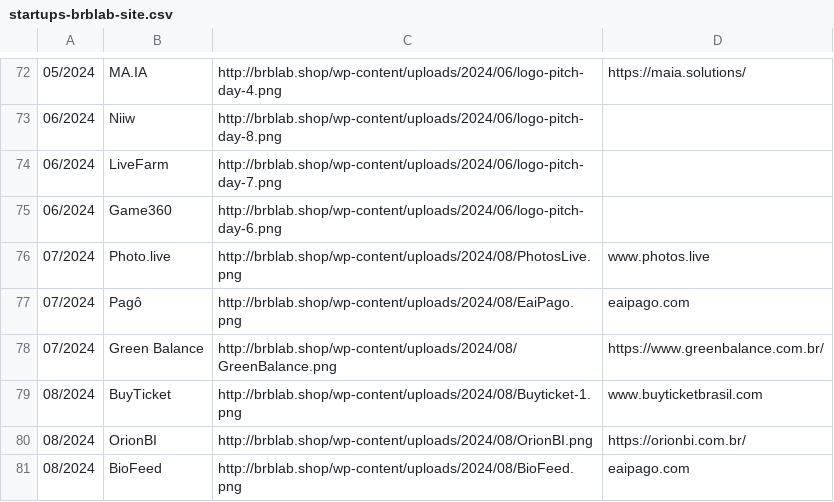
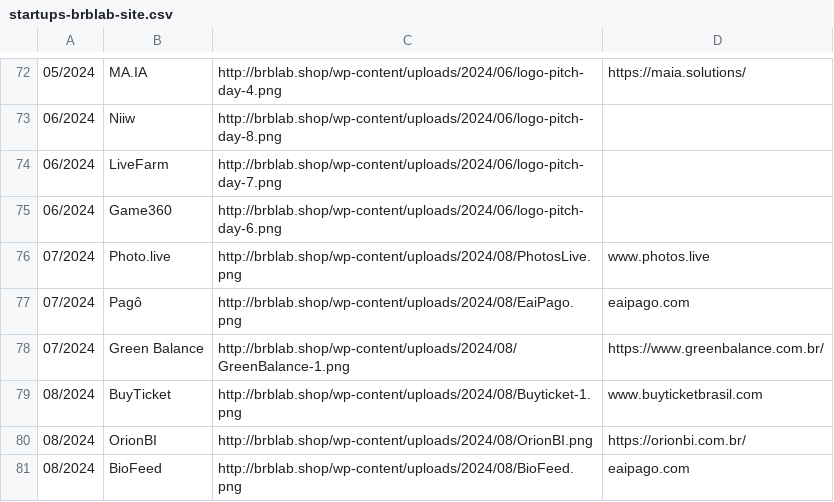
Before and after one commit to Brb-ginov/csv-web, a CSV file: startups-brblab-site.csv, drawn as a sheet; only a part is shown, gaps mark what is left out.

Commit message:
Update startups-brblab-site.csv

```diff
--- a/startups-brblab-site.csv
+++ b/startups-brblab-site.csv
@@ -77,3 +77,3 @@
 07/2024|Pagô|http://brblab.shop/wp-content/uploads/2024/08/EaiPago.png|eaipago.com
-07/2024|Green Balance|http://brblab.shop/wp-content/uploads/2024/08/GreenBalance.png|https://www.greenbalance.com.br/
+07/2024|Green Balance|http://brblab.shop/wp-content/uploads/2024/08/GreenBalance-1.png|https://www.greenbalance.com.br/
 08/2024|BuyTicket|http://brblab.shop/wp-content/uploads/2024/08/Buyticket-1.png|www.buyticketbrasil.com
```
